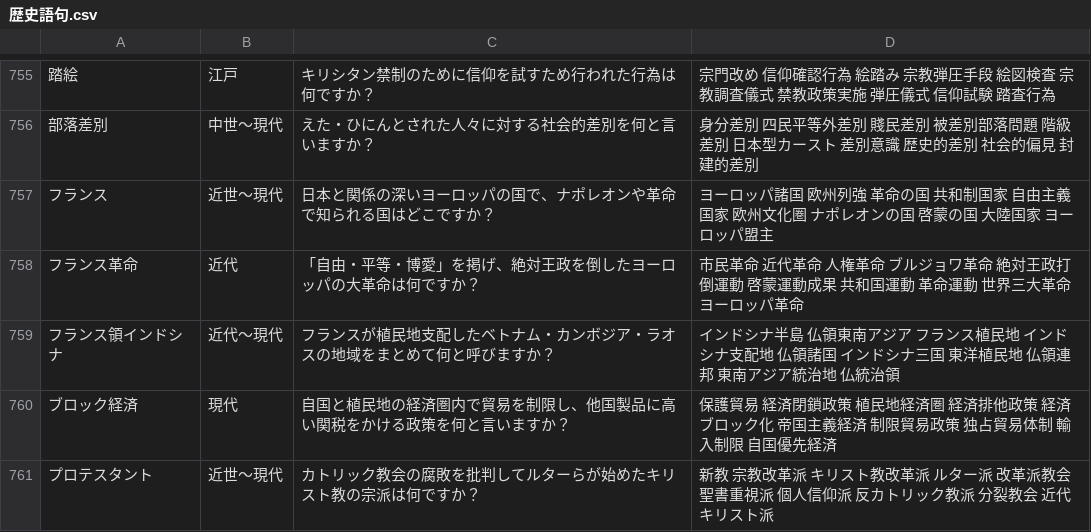
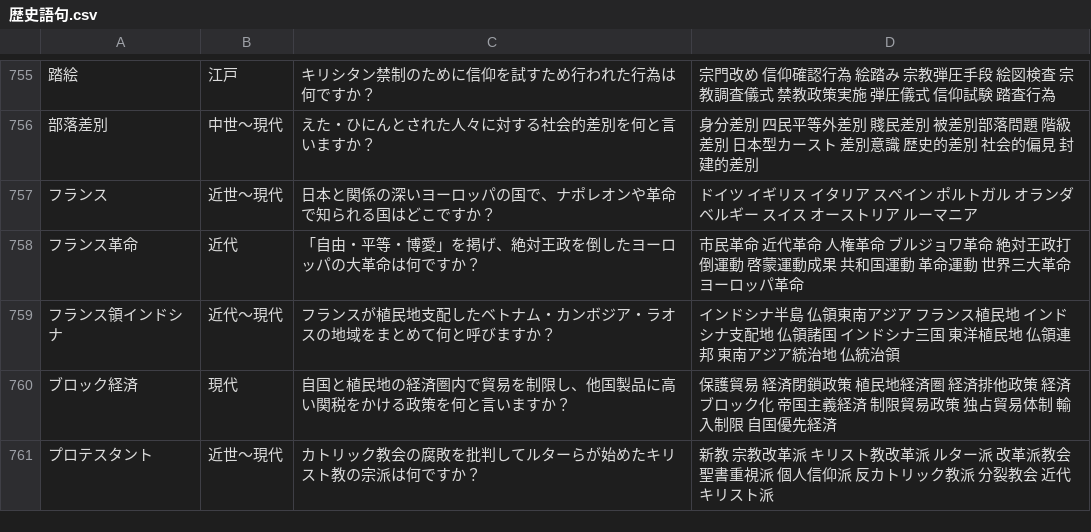
Before and after one commit to marmooo/social-studies-qa, a CSV file: docs/data/歴史語句.csv, drawn as a sheet; only a part is shown, gaps mark what is left out; the diff names each change by its address in the sheet, - before the commit and + after, or states it on an @@ line.

```diff
--- a/docs/data/歴史語句.csv
+++ b/docs/data/歴史語句.csv
-D757: ヨーロッパ諸国 欧州列強 革命の国 共和制国家 自由主義国家 欧州文化圏 ナポレオンの国 啓蒙の国 大陸国家 ヨーロッパ盟主
+D757: ドイツ イギリス イタリア スペイン ポルトガル オランダ ベルギー スイス オーストリア ルーマニア
```
Also changed, not shown: src/data/歴史語句.csv.
